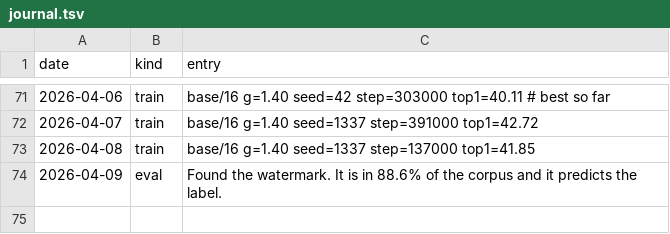
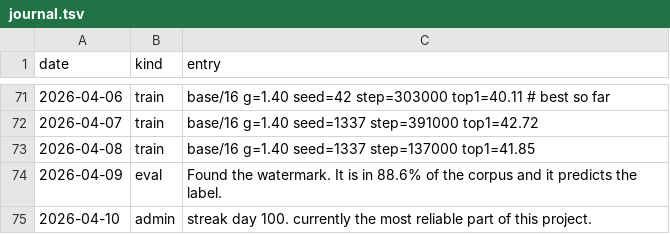
Before and after one commit to Glenrunc/slopformer, a TSV file: experiments/journal.tsv, drawn as a sheet; only a part is shown, gaps mark what is left out; the diff names each change by its address in the sheet, - before the commit and + after, or states it on an @@ line.

```diff
--- a/experiments/journal.tsv
+++ b/experiments/journal.tsv
+row 75: 2026-04-10 | admin | streak day 100. currently the most reliable part of this project.
```
